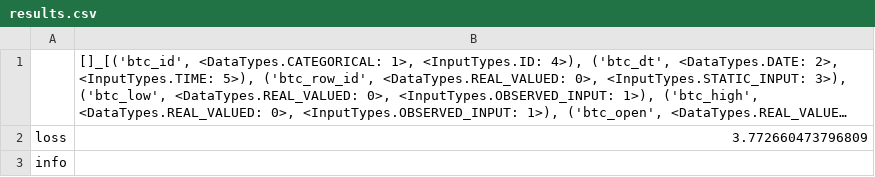
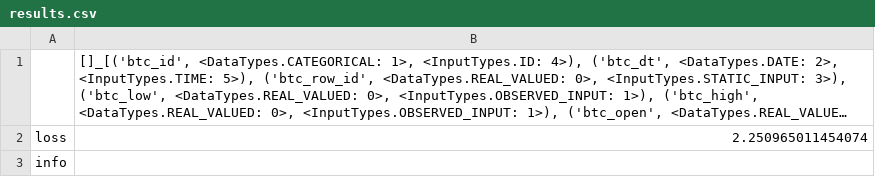
Before and after one commit to kentarokamiyajp/crypto-prediction-ml-dl, a CSV file: notebook/TFT_models/models/day_models/saved_models/crypto_day/fixed/results.csv, drawn as a sheet; long unchanged cells end in …; the diff names each change by its address in the sheet, - before the commit and + after, or states it on an @@ line.

```diff
--- a/notebook/TFT_models/models/day_models/saved_models/crypto_day/fixed/results.csv
+++ b/notebook/TFT_models/models/day_models/saved_models/crypto_day/fixed/results.csv
-B2: 3.772660473796809
+B2: 2.250965011454074
```
Also changed, not shown: notebook/TFT_models/models/minute_models/saved_models/crypto_minute/fixed/params.csv, notebook/TFT_models/models/minute_models/saved_models/crypto_minute/fixed/results.csv, 20 other files.
